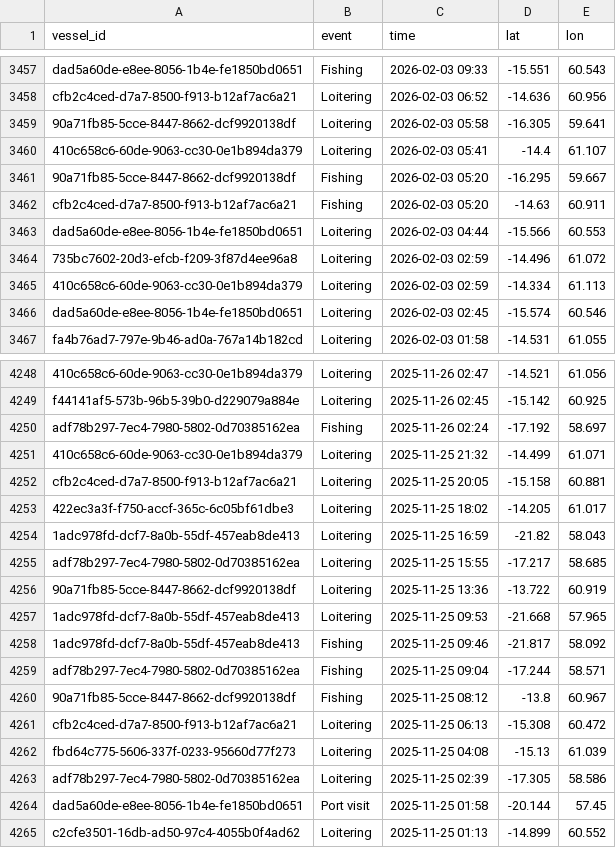
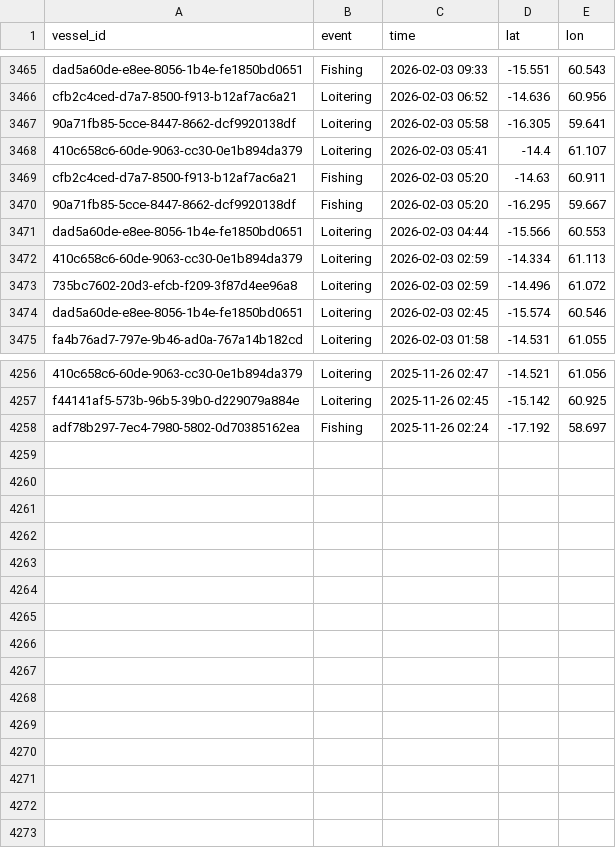
Before and after one commit to varshan-13/Nightwatch, a CSV file: data/events.csv, drawn as a sheet; only a part is shown, gaps mark what is left out; the diff covers the shown part only.

Commit message:
Daily data refresh 2026-11-26

```diff
--- a/data/events.csv
+++ b/data/events.csv
@@ -3460,7 +3468,7 @@ cfb2c4ced-d7a7-8500-f913-b12af7ac6a21,Loitering,2026-02-03 06:52,-14.636,60.956
 410c658c6-60de-9063-cc30-0e1b894da379,Loitering,2026-02-03 05:41,-14.4,61.107
-90a71fb85-5cce-8447-8662-dcf9920138df,Fishing,2026-02-03 05:20,-16.295,59.667
 cfb2c4ced-d7a7-8500-f913-b12af7ac6a21,Fishing,2026-02-03 05:20,-14.63,60.911
+90a71fb85-5cce-8447-8662-dcf9920138df,Fishing,2026-02-03 05:20,-16.295,59.667
 dad5a60de-e8ee-8056-1b4e-fe1850bd0651,Loitering,2026-02-03 04:44,-15.566,60.553
-735bc7602-20d3-efcb-f209-3f87d4ee96a8,Loitering,2026-02-03 02:59,-14.496,61.072
 410c658c6-60de-9063-cc30-0e1b894da379,Loitering,2026-02-03 02:59,-14.334,61.113
+735bc7602-20d3-efcb-f209-3f87d4ee96a8,Loitering,2026-02-03 02:59,-14.496,61.072
 dad5a60de-e8ee-8056-1b4e-fe1850bd0651,Loitering,2026-02-03 02:45,-15.574,60.546
@@ -4250,16 +4258 @@ f44141af5-573b-96b5-39b0-d229079a884e,Loitering,2025-11-26 02:45,-15.142,60.925
 adf78b297-7ec4-7980-5802-0d70385162ea,Fishing,2025-11-26 02:24,-17.192,58.697
-410c658c6-60de-9063-cc30-0e1b894da379,Loitering,2025-11-25 21:32,-14.499,61.071
-cfb2c4ced-d7a7-8500-f913-b12af7ac6a21,Loitering,2025-11-25 20:05,-15.158,60.881
-422ec3a3f-f750-accf-365c-6c05bf61dbe3,Loitering,2025-11-25 18:02,-14.205,61.017
-1adc978fd-dcf7-8a0b-55df-457eab8de413,Loitering,2025-11-25 16:59,-21.82,58.043
-adf78b297-7ec4-7980-5802-0d70385162ea,Loitering,2025-11-25 15:55,-17.217,58.685
-90a71fb85-5cce-8447-8662-dcf9920138df,Loitering,2025-11-25 13:36,-13.722,60.919
-1adc978fd-dcf7-8a0b-55df-457eab8de413,Loitering,2025-11-25 09:53,-21.668,57.965
-1adc978fd-dcf7-8a0b-55df-457eab8de413,Fishing,2025-11-25 09:46,-21.817,58.092
-adf78b297-7ec4-7980-5802-0d70385162ea,Fishing,2025-11-25 09:04,-17.244,58.571
-90a71fb85-5cce-8447-8662-dcf9920138df,Fishing,2025-11-25 08:12,-13.8,60.967
-cfb2c4ced-d7a7-8500-f913-b12af7ac6a21,Loitering,2025-11-25 06:13,-15.308,60.472
-fbd64c775-5606-337f-0233-95660d77f273,Loitering,2025-11-25 04:08,-15.13,61.039
-adf78b297-7ec4-7980-5802-0d70385162ea,Loitering,2025-11-25 02:39,-17.305,58.586
-dad5a60de-e8ee-8056-1b4e-fe1850bd0651,Port visit,2025-11-25 01:58,-20.144,57.45
-c2cfe3501-16db-ad50-97c4-4055b0f4ad62,Loitering,2025-11-25 01:13,-14.899,60.552
```
Also changed, not shown: 9 added rows, 1 removed row, 57 moved rows and 2 edited cells elsewhere in this file, data/alerts.csv.
